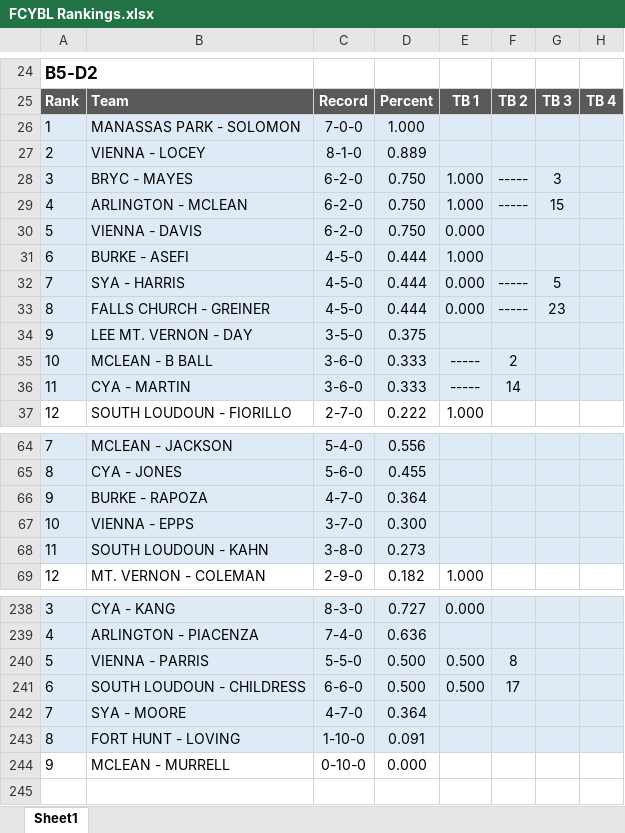
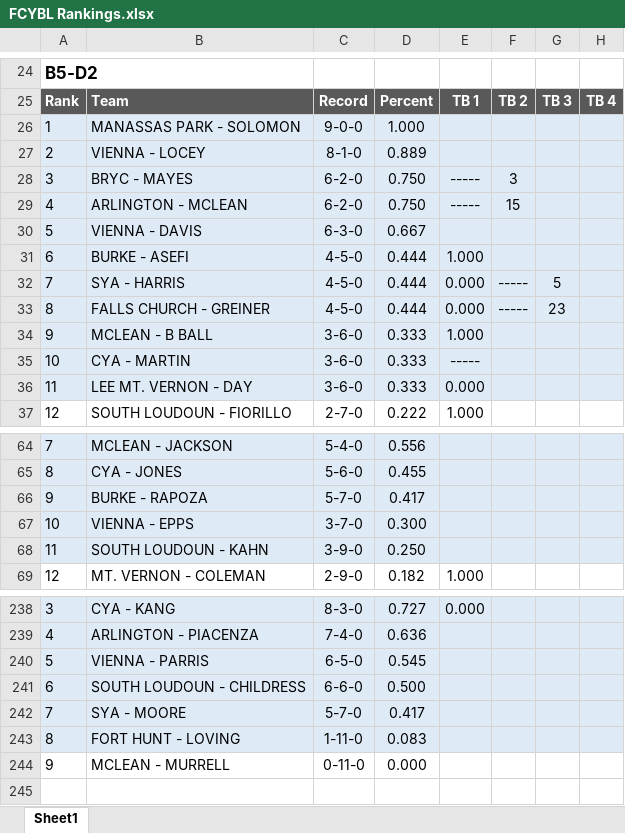
Before and after one commit to jjdm/fcybl, an Excel workbook: docs/FCYBL Rankings.xlsx, sheet Sheet1, drawn as a sheet; only a part is shown, gaps mark what is left out; values as stored, in another font and other column widths than the file's, no borders; the diff covers the shown part only; the diff names each change by its address in the sheet, - before the commit and + after, or states it on an @@ line.

```diff
--- a/docs/FCYBL Rankings.xlsx (sheet Sheet1)
+++ b/docs/FCYBL Rankings.xlsx (sheet Sheet1)
-C26: 7-0-0
+C26: 9-0-0
-E28:E29: 1.000
+E28:E29: -----
-F28: -----
+F28: 3
-G28: 3
+G28: (empty)
-F29: -----
+F29: 15
-G29: 15
+G29: (empty)
-C30: 6-2-0
+C30: 6-3-0
-D30: 0.750
+D30: 0.667
-E30: 0.000
+E30: (empty)
-B34: LEE MT. VERNON - DAY
+B34: MCLEAN - B BALL
-C34: 3-5-0
+C34: 3-6-0
-D34: 0.375
+D34: 0.333
-E34: (empty)
+E34: 1.000
-B35: MCLEAN - B BALL
+B35: CYA - MARTIN
-F35: 2
+F35: (empty)
-B36: CYA - MARTIN
+B36: LEE MT. VERNON - DAY
-E36: -----
+E36: 0.000
-F36: 14
+F36: (empty)
-C66: 4-7-0
+C66: 5-7-0
-D66: 0.364
+D66: 0.417
-C68: 3-8-0
+C68: 3-9-0
-D68: 0.273
+D68: 0.250
-C240: 5-5-0
+C240: 6-5-0
-D240: 0.500
+D240: 0.545
-E240:E241: 0.500
+E240:E241: (empty)
-F240: 8
+F240: (empty)
-F241: 17
+F241: (empty)
-C242: 4-7-0
+C242: 5-7-0
-D242: 0.364
+D242: 0.417
-C243: 1-10-0
+C243: 1-11-0
-D243: 0.091
+D243: 0.083
-C244: 0-10-0
+C244: 0-11-0
```
Also changed, not shown: 88 edited cells elsewhere in this sheet, 6 other files.
